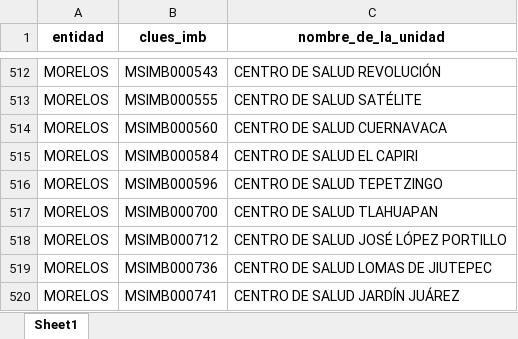
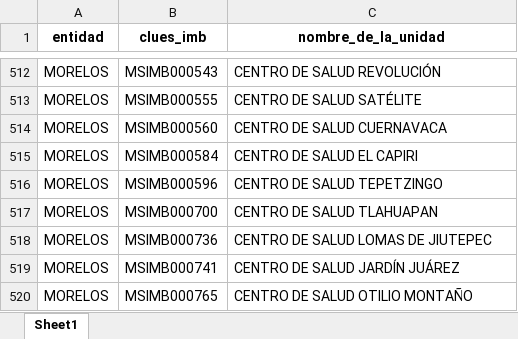
Before and after one commit to servicios-imss-b/informe--de-ang, an Excel workbook: faltantes_por_estados.xlsx, sheet Sheet1, drawn as a sheet; only a part is shown, gaps mark what is left out; the shorter side is filled out with more unchanged rows; values as stored, in another font and other column widths than the file's, no borders; the diff names each change by its address in the sheet, - before the commit and + after, or states it on an @@ line.

```diff
--- a/faltantes_por_estados.xlsx (sheet Sheet1)
+++ b/faltantes_por_estados.xlsx (sheet Sheet1)
-row 518: MORELOS | MSIMB000712 | CENTRO DE SALUD JOSÉ LÓPEZ PORTILLO
```
Also changed, not shown: tabla_avance.xlsx, tabla_entidades.xlsx, 4 other files.
